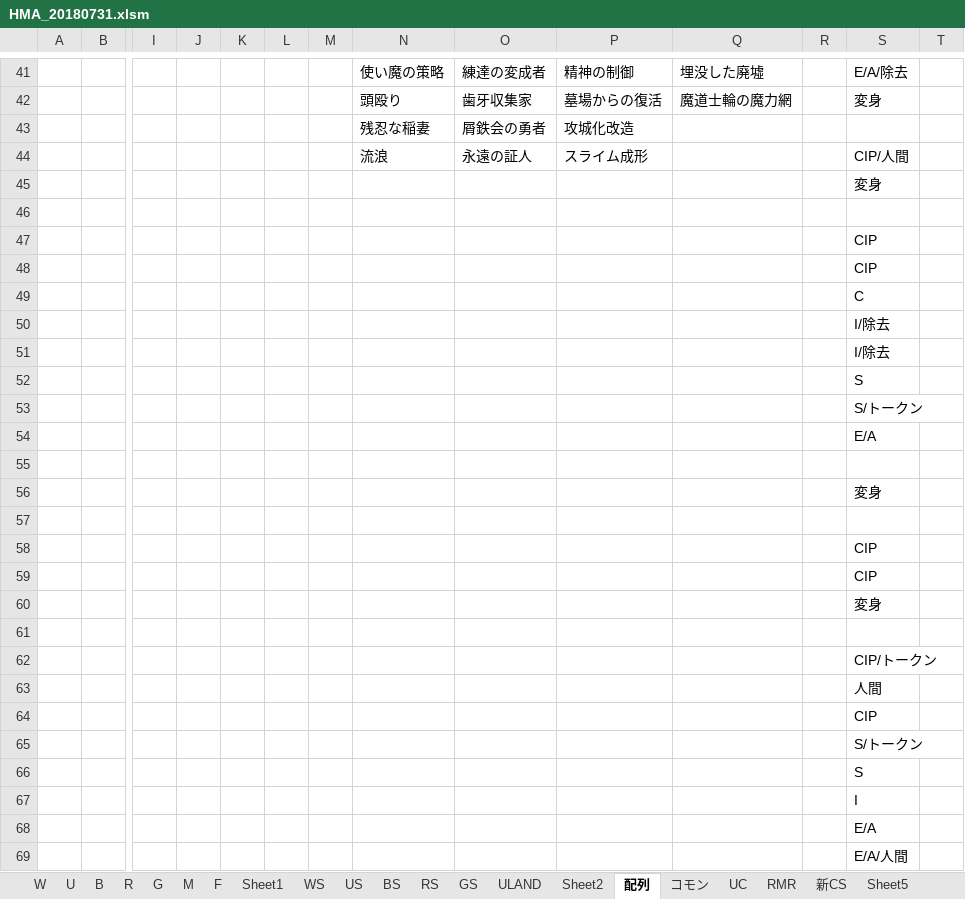
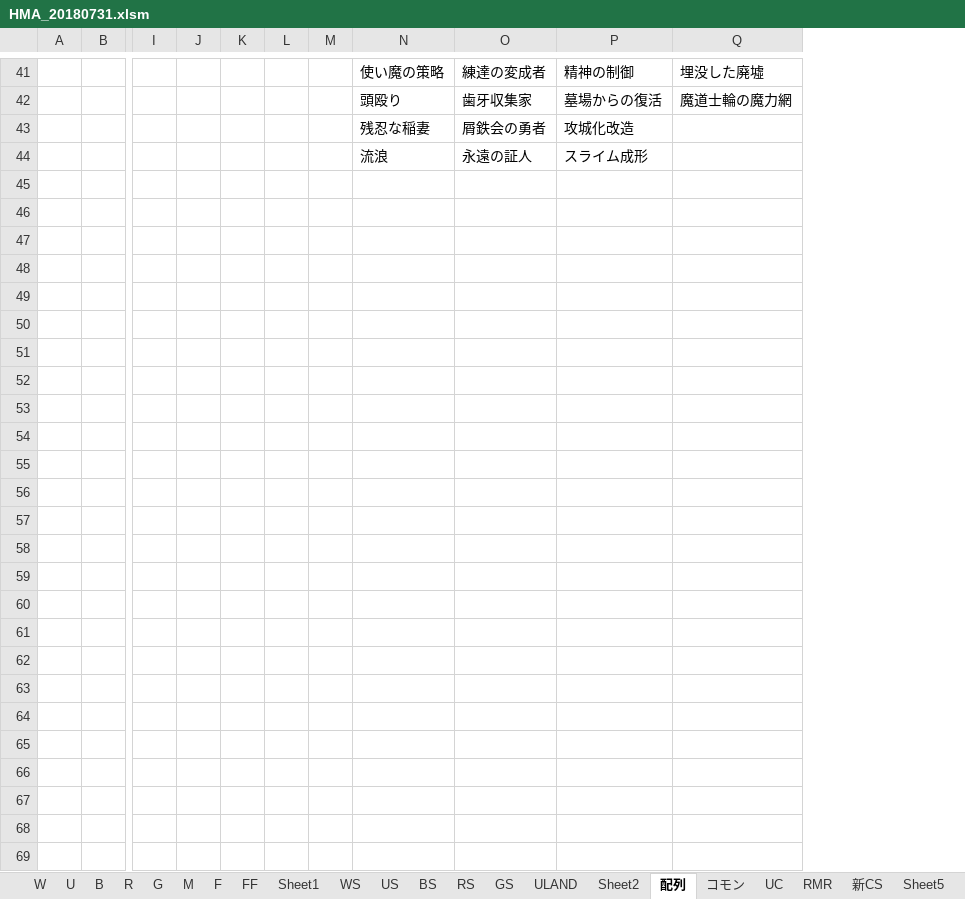
Before and after one commit to kokoro0417/jankbox, an Excel workbook: OMA/HMA_20180731.xlsm, sheet 配列, drawn as a sheet; only a part is shown, gaps mark what is left out; values as stored, in another font and other column widths than the file's, no borders; rows hold the shown columns only; the diff covers the shown part only; the diff names each change by its address in the sheet, - before the commit and + after, or states it on an @@ line.

```diff
--- a/OMA/HMA_20180731.xlsm (sheet 配列)
+++ b/OMA/HMA_20180731.xlsm (sheet 配列)
+sheet tab: FF
-column R, empty
-column S, rows 41-44: E/A/除去 | 変身 |  | CIP/人間
-column T, empty
-row 45:  |  |  |  |  |  |  |  |  |  |  |  | 変身
-row 46: (empty)
-row 47:  |  |  |  |  |  |  |  |  |  |  |  | CIP
-row 48:  |  |  |  |  |  |  |  |  |  |  |  | CIP
-row 49:  |  |  |  |  |  |  |  |  |  |  |  | C
-row 50:  |  |  |  |  |  |  |  |  |  |  |  | I/除去
-row 51:  |  |  |  |  |  |  |  |  |  |  |  | I/除去
-row 52:  |  |  |  |  |  |  |  |  |  |  |  | S
-row 53:  |  |  |  |  |  |  |  |  |  |  |  | S/トークン
-row 54:  |  |  |  |  |  |  |  |  |  |  |  | E/A
-row 55: (empty)
-row 56:  |  |  |  |  |  |  |  |  |  |  |  | 変身
-row 57: (empty)
-row 58:  |  |  |  |  |  |  |  |  |  |  |  | CIP
-row 59:  |  |  |  |  |  |  |  |  |  |  |  | CIP
-row 60:  |  |  |  |  |  |  |  |  |  |  |  | 変身
-row 61: (empty)
-row 62:  |  |  |  |  |  |  |  |  |  |  |  | CIP/トークン
-row 63:  |  |  |  |  |  |  |  |  |  |  |  | 人間
-row 64:  |  |  |  |  |  |  |  |  |  |  |  | CIP
-row 65:  |  |  |  |  |  |  |  |  |  |  |  | S/トークン
-row 66:  |  |  |  |  |  |  |  |  |  |  |  | S
-row 67:  |  |  |  |  |  |  |  |  |  |  |  | I
-row 68:  |  |  |  |  |  |  |  |  |  |  |  | E/A
-row 69:  |  |  |  |  |  |  |  |  |  |  |  | E/A/人間
```
Also changed, not shown: 15 edited cells elsewhere in this sheet, sheet F, sheet コモン, sheet UC, sheet RMR.
